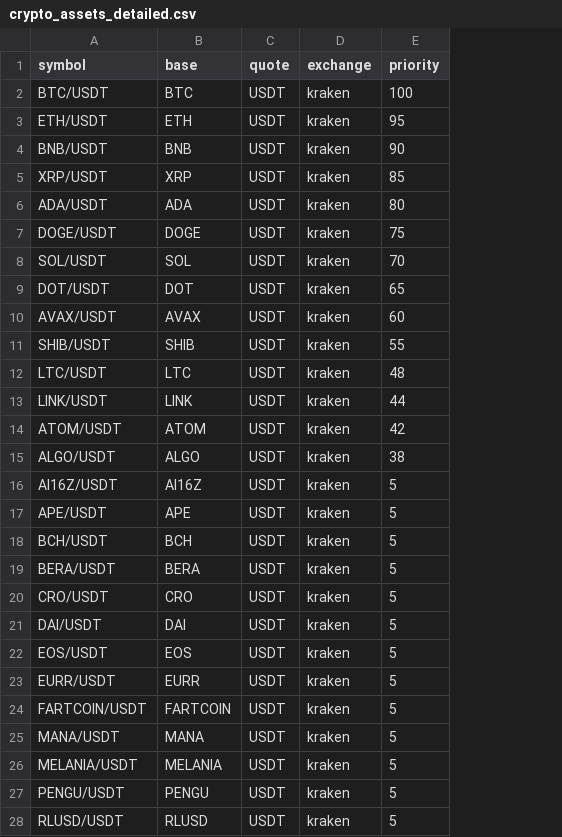
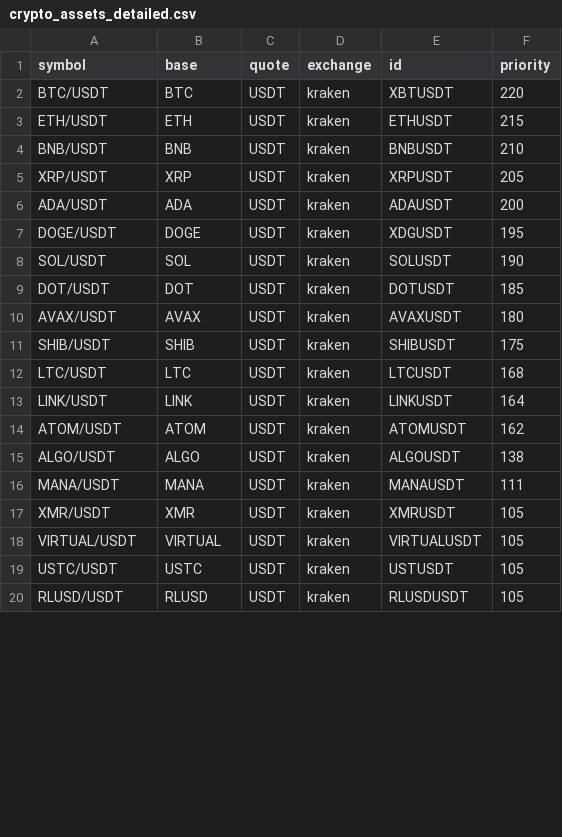
Before and after one commit to shaashish1/Institution_Grade_Algo_Platform, a CSV file: crypto/input/crypto_assets_detailed.csv, drawn as a sheet; only a part is shown; removed rows and columns are numbered as before the commit, all else as after; the diff covers the shown part only; the diff names each change by its address in the sheet, - before the commit and + after, or states it on an @@ line.

```diff
--- a/crypto/input/crypto_assets_detailed.csv
+++ b/crypto/input/crypto_assets_detailed.csv
+column E (id), rows 2-16: XBTUSDT | ETHUSDT | BNBUSDT | XRPUSDT | ADAUSDT | XDGUSDT | SOLUSDT | DOTUSDT | AVAXUSDT | SHIBUSDT | LTCUSDT | LINKUSDT | ATOMUSDT | ALGOUSDT | MANAUSDT; row 20: RLUSDUSDT
-F2 (priority): 100
+F2 (priority): 220
-F3 (priority): 95
+F3 (priority): 215
-F4 (priority): 90
+F4 (priority): 210
-F5 (priority): 85
+F5 (priority): 205
-F6 (priority): 80
+F6 (priority): 200
-F7 (priority): 75
+F7 (priority): 195
-F8 (priority): 70
+F8 (priority): 190
-F9 (priority): 65
+F9 (priority): 185
-F10 (priority): 60
+F10 (priority): 180
-F11 (priority): 55
+F11 (priority): 175
-F12 (priority): 48
+F12 (priority): 168
-F13 (priority): 44
+F13 (priority): 164
-F14 (priority): 42
+F14 (priority): 162
-F15 (priority): 38
+F15 (priority): 138
-row 16: AI16Z/USDT | AI16Z | USDT | kraken | 5
-row 17: APE/USDT | APE | USDT | kraken | 5
-row 18: BCH/USDT | BCH | USDT | kraken | 5
-row 19: BERA/USDT | BERA | USDT | kraken | 5
-row 20: CRO/USDT | CRO | USDT | kraken | 5
-row 21: DAI/USDT | DAI | USDT | kraken | 5
-row 22: EOS/USDT | EOS | USDT | kraken | 5
-row 23: EURR/USDT | EURR | USDT | kraken | 5
-row 24: FARTCOIN/USDT | FARTCOIN | USDT | kraken | 5
-F16 (priority): 5
+F16 (priority): 111
-row 26: MELANIA/USDT | MELANIA | USDT | kraken | 5
-row 27: PENGU/USDT | PENGU | USDT | kraken | 5
+row 17: XMR/USDT | XMR | USDT | kraken | XMRUSDT | 105
+row 18: VIRTUAL/USDT | VIRTUAL | USDT | kraken | VIRTUALUSDT | 105
+row 19: USTC/USDT | USTC | USDT | kraken | USTUSDT | 105
-F20 (priority): 5
+F20 (priority): 105
```
Also changed, not shown: 12 added rows, 4 removed rows and 14 edited cells elsewhere in this file, crypto/input/crypto_assets.csv, 15 other files.
